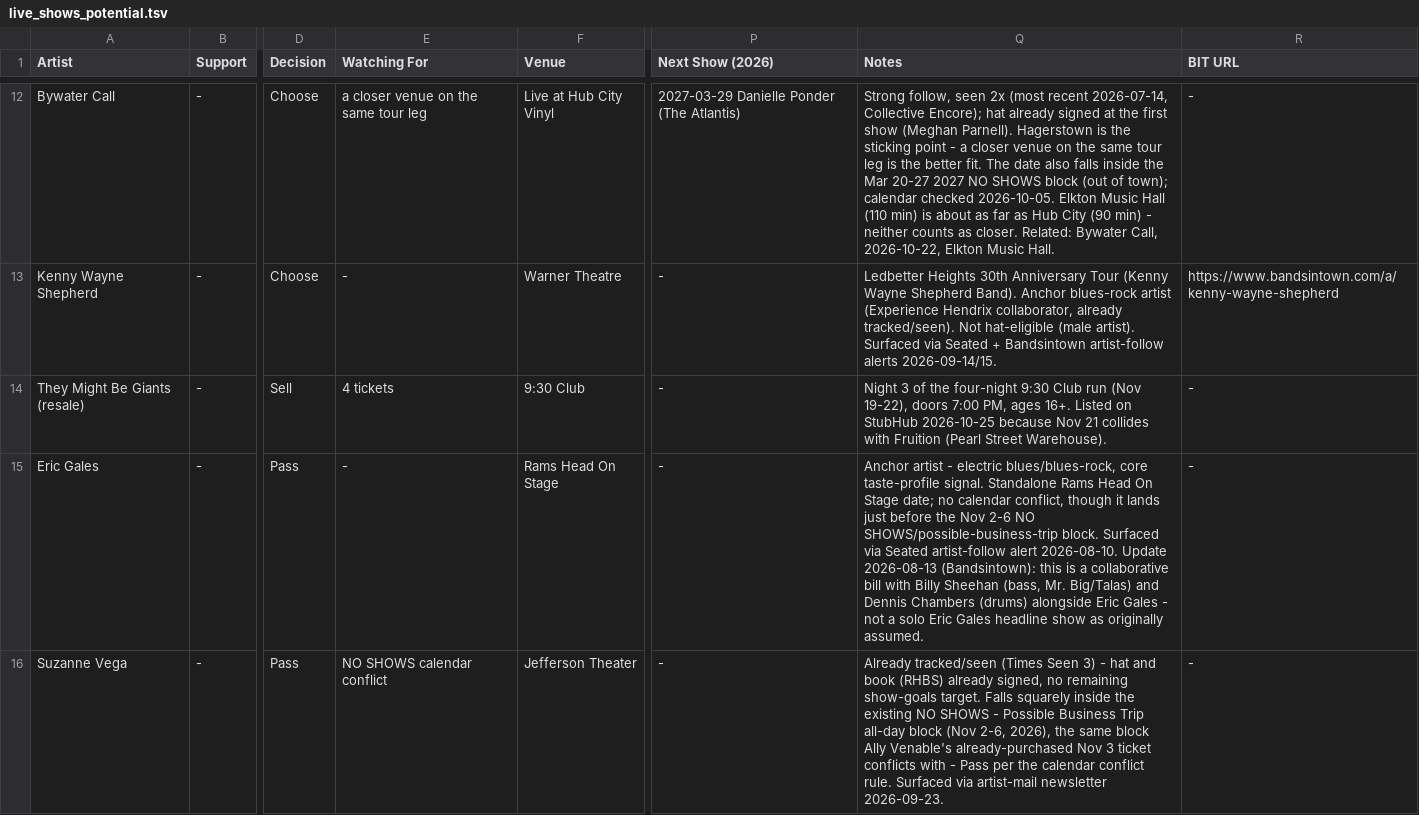
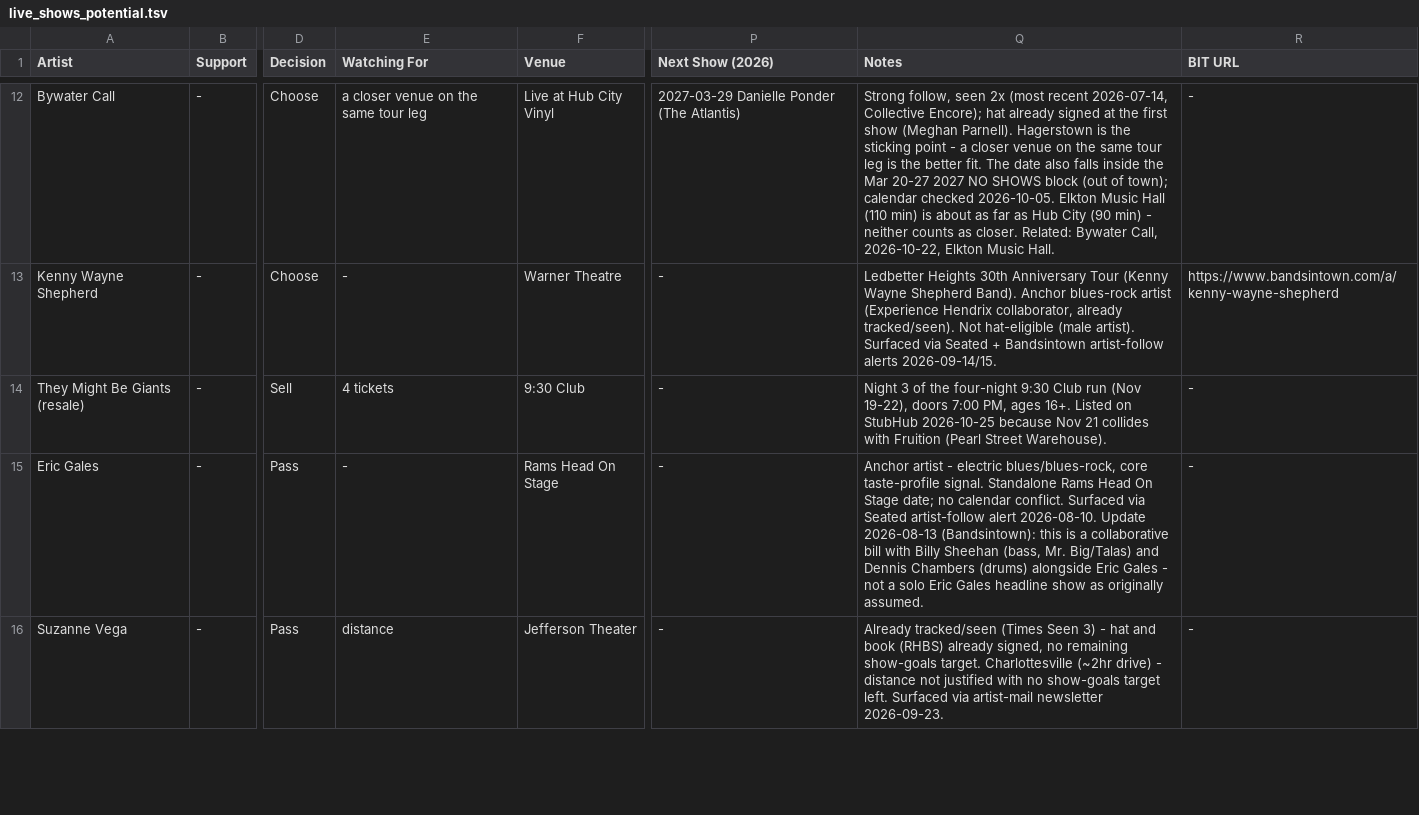
Before and after one commit to dan2bit/live-shows, a TSV file: data/live_shows_potential.tsv, drawn as a sheet; only a part is shown, gaps mark what is left out; the diff covers the shown part only; the diff names each change by its address in the sheet, - before the commit and + after, or states it on an @@ line.

```diff
--- a/data/live_shows_potential.tsv
+++ b/data/live_shows_potential.tsv
-Q15 (Notes): …no calendar conflict, though it lands just before the Nov 2-6 NO SHOWS/possible-business-trip block. Surfaced via…
+Q15 (Notes): …no calendar conflict. Surfaced via…
-E16 (Watching For): NO SHOWS calendar conflict
+E16 (Watching For): distance
-Q16 (Notes): …show-goals target. Falls squarely inside the existing NO SHOWS - Possible Business Trip all-day block (Nov 2-6, 2026), the same block Ally Venable's already-purchased Nov 3 ticket conflicts with - Pass per the calendar conflict rule. Surfaced via…
+Q16 (Notes): …show-goals target. Charlottesville (~2hr drive) - distance not justified with no show-goals target left. Surfaced via…
```
Also changed, not shown: 3 edited cells elsewhere in this file.
